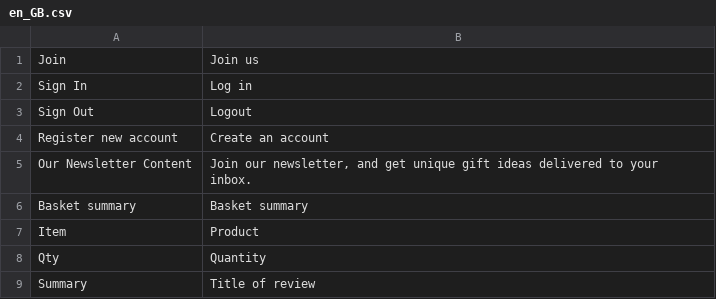
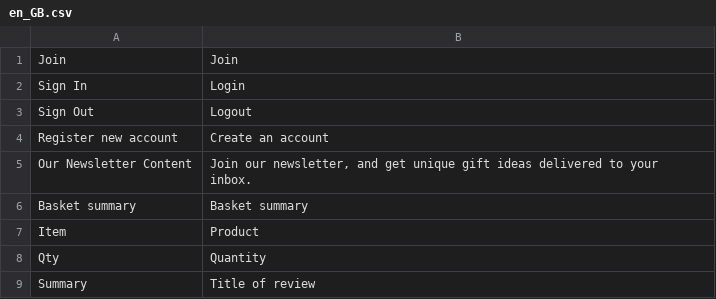
Before and after one commit to desertwinds/nomentu-theme, a CSV file: ultimo/i18n/en_GB.csv, drawn as a sheet.

```diff
--- a/ultimo/i18n/en_GB.csv
+++ b/ultimo/i18n/en_GB.csv
@@ -1,3 +1,3 @@
-"Join", "Join us"
-"Sign In", "Log in"
+"Join", "Join"
+"Sign In", "Login"
 "Sign Out", "Logout"
```
Also changed, not shown: 1 other file.
